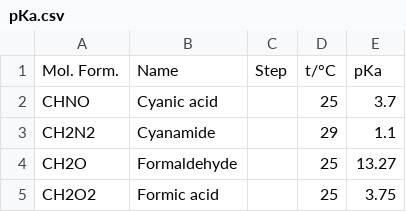
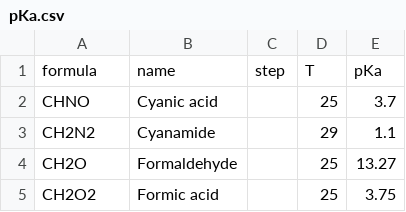
Before and after one commit to eladnoor/milo-lab, a CSV file: trunk/data/thermodynamics/pKa.csv, drawn as a sheet; only a part is shown; removed rows and columns are numbered as before the commit, all else as after; the diff names each change by its address in the sheet, - before the commit and + after, or states it on an @@ line.

```diff
--- a/trunk/data/thermodynamics/pKa.csv
+++ b/trunk/data/thermodynamics/pKa.csv
-row 1: Mol. Form. | Name | Step | t/°C | pKa
+row 1: formula | name | step | T | pKa
```
Also changed, not shown: 7 other files.
